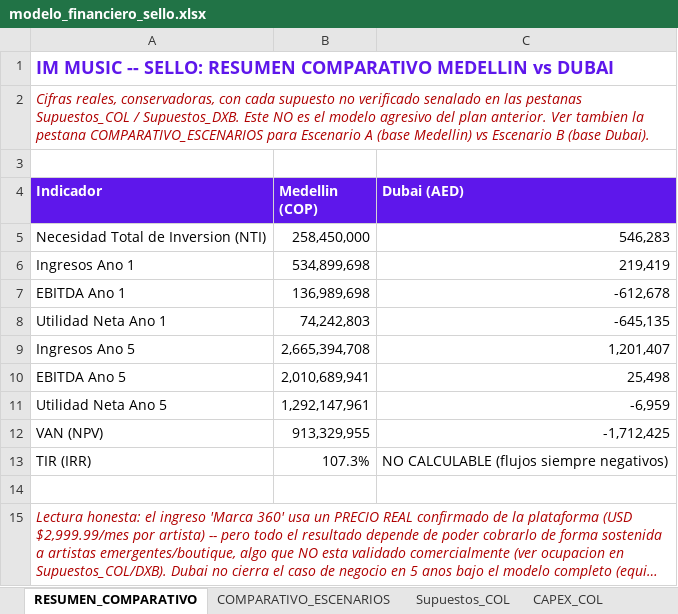
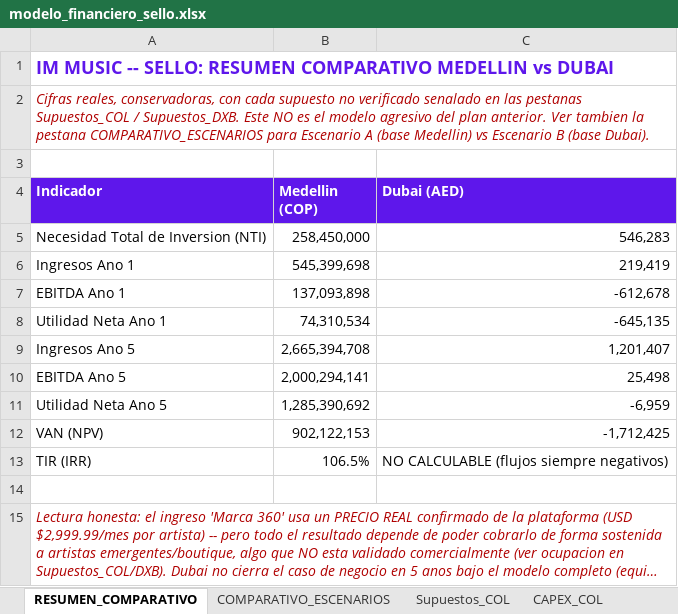
Before and after one commit to joseg09dg-888/immusic-content-engine, an Excel workbook: docs/sello_plan/modelo_financiero_sello.xlsx, sheet RESUMEN_COMPARATIVO, drawn as a sheet; long unchanged cells end in …; values as stored, in another font and other column widths than the file's, no borders; the diff names each change by its address in the sheet, - before the commit and + after, or states it on an @@ line.

```diff
--- a/docs/sello_plan/modelo_financiero_sello.xlsx (sheet RESUMEN_COMPARATIVO)
+++ b/docs/sello_plan/modelo_financiero_sello.xlsx (sheet RESUMEN_COMPARATIVO)
-B6 (Medellin (COP)): 534,899,698
+B6 (Medellin (COP)): 545,399,698
-B7 (Medellin (COP)): 136,989,698
+B7 (Medellin (COP)): 137,093,898
-B8 (Medellin (COP)): 74,242,803
+B8 (Medellin (COP)): 74,310,534
-B10 (Medellin (COP)): 2,010,689,941
+B10 (Medellin (COP)): 2,000,294,141
-B11 (Medellin (COP)): 1,292,147,961
+B11 (Medellin (COP)): 1,285,390,692
-B12 (Medellin (COP)): 913,329,955
+B12 (Medellin (COP)): 902,122,153
-B13 (Medellin (COP)): 107.3%
+B13 (Medellin (COP)): 106.5%
```
Also changed, not shown: sheet EstadoResultados_COL, sheet OPEX_COL, sheet COMPARATIVO_ESCENARIOS, sheet FlujoCaja_TIR_VAN_COL, 1 other file.
